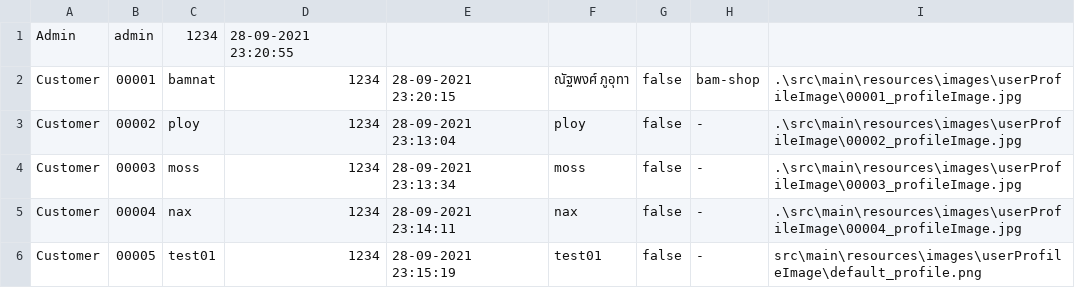
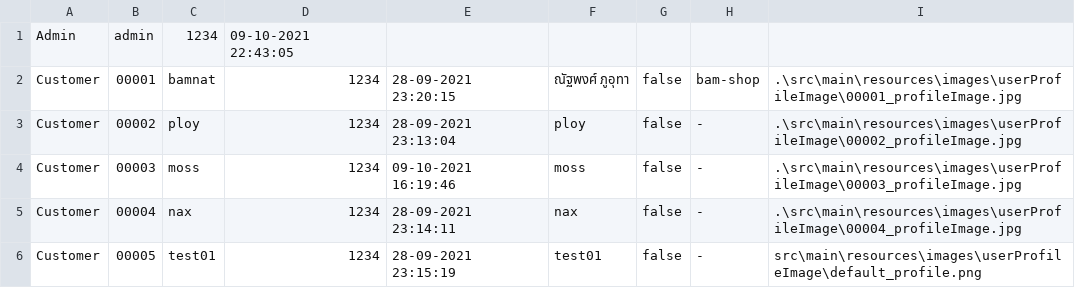
Before and after one commit to nax200/CandD-shopping-application, a CSV file: csv-data/user/user-account.csv, drawn as a sheet.

```diff
--- a/csv-data/user/user-account.csv
+++ b/csv-data/user/user-account.csv
@@ -1,5 +1,5 @@
-Admin,admin,1234,28-09-2021 23:20:55
+Admin,admin,1234,09-10-2021 22:43:05
 Customer,00001,bamnat,1234,28-09-2021 23:20:15,ณัฐพงศ์ ภูอุทา,false,bam-shop,.\src\main\resources\images\userProfileImage\00001_profileImage.jpg
 Customer,00002,ploy,1234,28-09-2021 23:13:04,ploy,false,      -,.\src\main\resources\images\userProfileImage\00002_profileImage.jpg
-Customer,00003,moss,1234,28-09-2021 23:13:34,moss,false,      -,.\src\main\resources\images\userProfileImage\00003_profileImage.jpg
+Customer,00003,moss,1234,09-10-2021 16:19:46,moss,false,      -,.\src\main\resources\images\userProfileImage\00003_profileImage.jpg
 Customer,00004,nax,1234,28-09-2021 23:14:11,nax,false,      -,.\src\main\resources\images\userProfileImage\00004_profileImage.jpg
```
Also changed, not shown: 12 other files.
